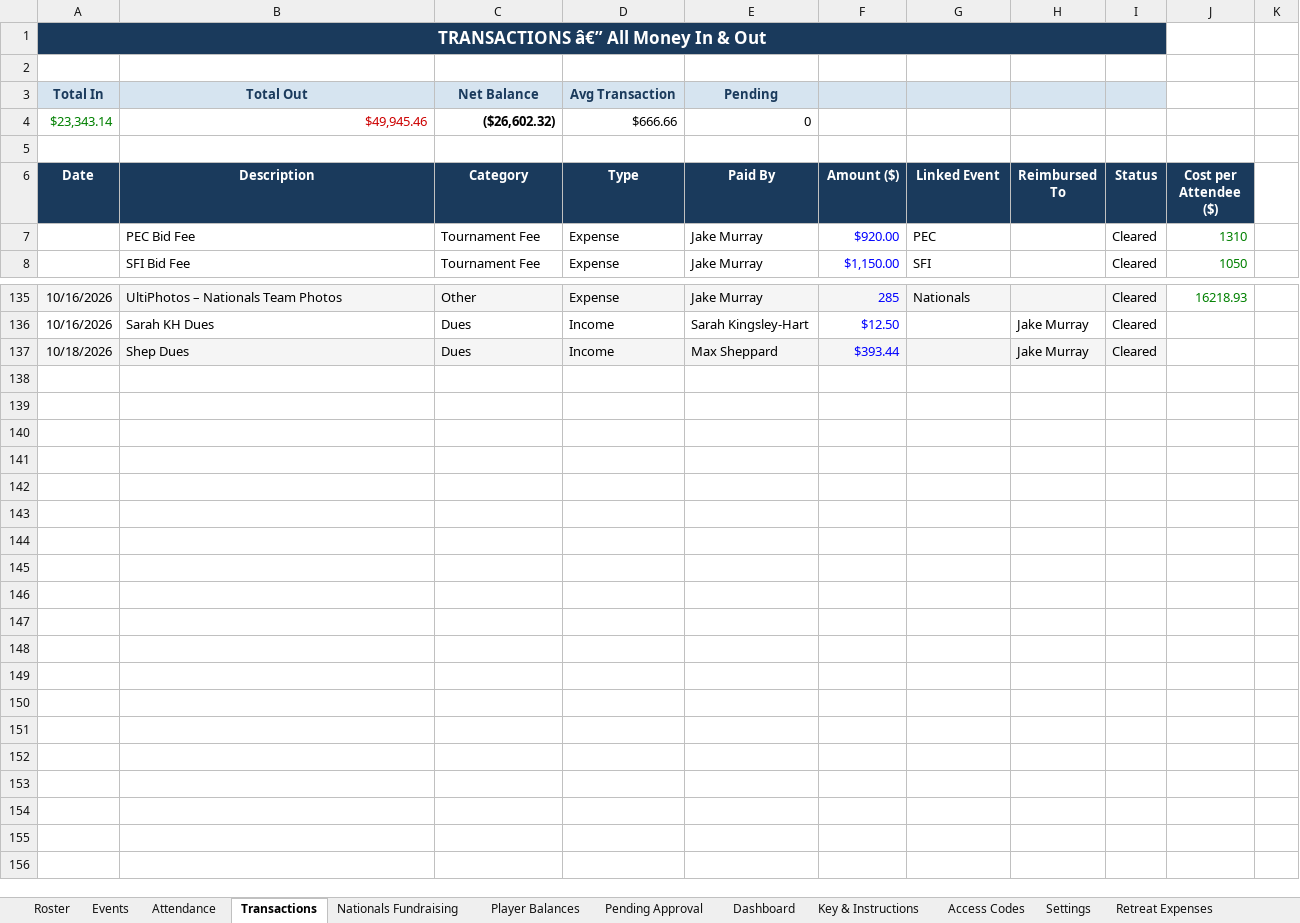
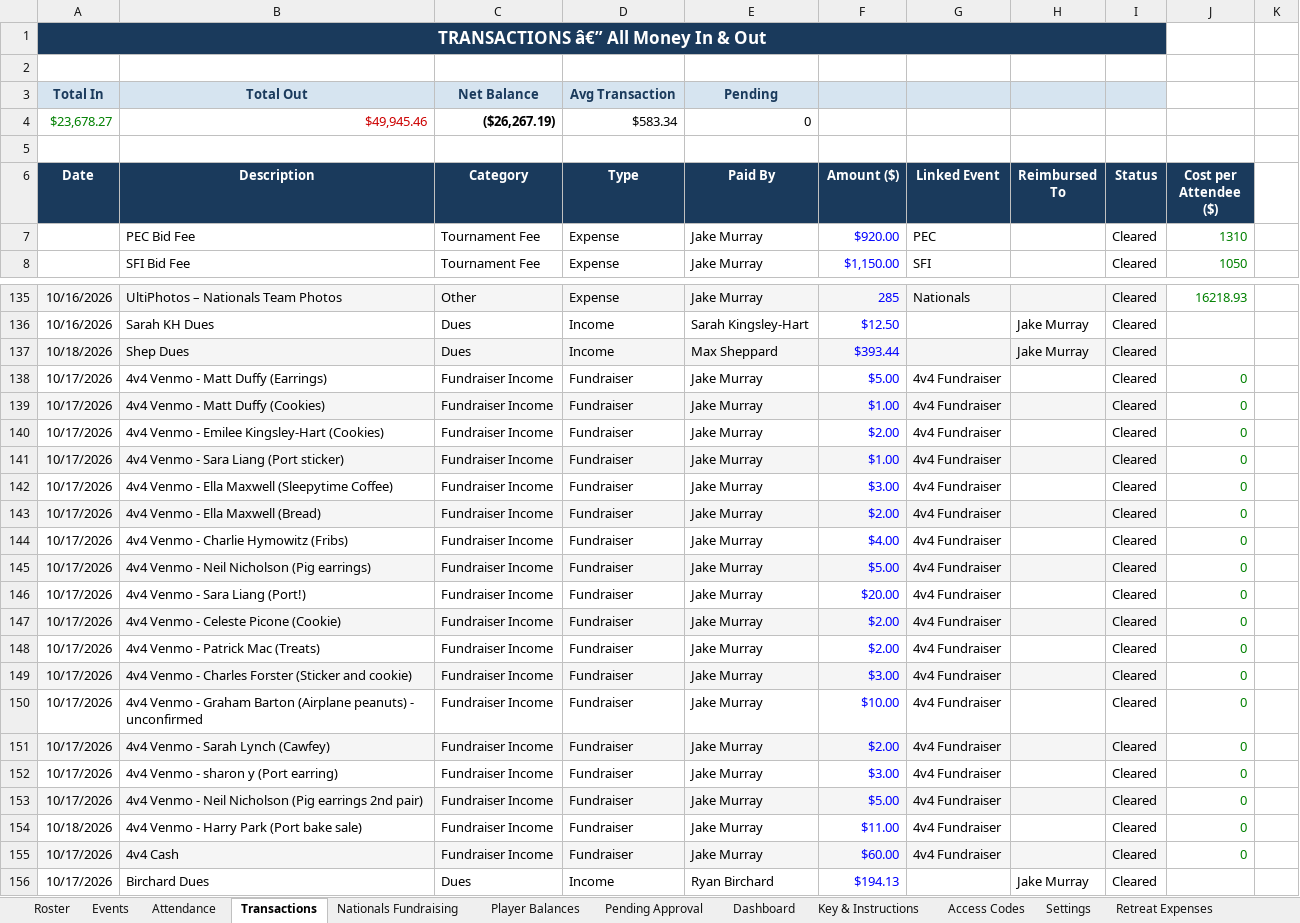
Before and after one commit to jakepmurray/port-finances-26, an Excel workbook: finance_data.xlsx, sheet Transactions, drawn as a sheet; only a part is shown, gaps mark what is left out; values as stored, in another font and other column widths than the file's, no borders; charts and pictures not drawn; removed rows and columns are numbered as before the commit, all else as after; the diff names each change by its address in the sheet, - before the commit and + after, or states it on an @@ line.

Commit message:
Add 4v4 Fundraiser + 19 transactions (Oct 18)

```diff
--- a/finance_data.xlsx (sheet Transactions)
+++ b/finance_data.xlsx (sheet Transactions)
-row 4: $23,343.14 | $49,945.46 | ($26,602.32) | $666.66 | 0
+row 4: $23,678.27 | $49,945.46 | ($26,267.19) | $583.34 | 0
+row 138: 10/17/2026 | 4v4 Venmo - Matt Duffy (Earrings) | Fundraiser Income | Fundraiser | Jake Murray | $5.00 | 4v4 Fundraiser |  | Cleared | 0
+row 139: 10/17/2026 | 4v4 Venmo - Matt Duffy (Cookies) | Fundraiser Income | Fundraiser | Jake Murray | $1.00 | 4v4 Fundraiser |  | Cleared | 0
+row 140: 10/17/2026 | 4v4 Venmo - Emilee Kingsley-Hart (Cookies) | Fundraiser Income | Fundraiser | Jake Murray | $2.00 | 4v4 Fundraiser |  | Cleared | 0
+row 141: 10/17/2026 | 4v4 Venmo - Sara Liang (Port sticker) | Fundraiser Income | Fundraiser | Jake Murray | $1.00 | 4v4 Fundraiser |  | Cleared | 0
+row 142: 10/17/2026 | 4v4 Venmo - Ella Maxwell (Sleepytime Coffee) | Fundraiser Income | Fundraiser | Jake Murray | $3.00 | 4v4 Fundraiser |  | Cleared | 0
+row 143: 10/17/2026 | 4v4 Venmo - Ella Maxwell (Bread) | Fundraiser Income | Fundraiser | Jake Murray | $2.00 | 4v4 Fundraiser |  | Cleared | 0
+row 144: 10/17/2026 | 4v4 Venmo - Charlie Hymowitz (Fribs) | Fundraiser Income | Fundraiser | Jake Murray | $4.00 | 4v4 Fundraiser |  | Cleared | 0
+row 145: 10/17/2026 | 4v4 Venmo - Neil Nicholson (Pig earrings) | Fundraiser Income | Fundraiser | Jake Murray | $5.00 | 4v4 Fundraiser |  | Cleared | 0
+row 146: 10/17/2026 | 4v4 Venmo - Sara Liang (Port!) | Fundraiser Income | Fundraiser | Jake Murray | $20.00 | 4v4 Fundraiser |  | Cleared | 0
+row 147: 10/17/2026 | 4v4 Venmo - Celeste Picone (Cookie) | Fundraiser Income | Fundraiser | Jake Murray | $2.00 | 4v4 Fundraiser |  | Cleared | 0
+row 148: 10/17/2026 | 4v4 Venmo - Patrick Mac (Treats) | Fundraiser Income | Fundraiser | Jake Murray | $2.00 | 4v4 Fundraiser |  | Cleared | 0
+row 149: 10/17/2026 | 4v4 Venmo - Charles Forster (Sticker and cookie) | Fundraiser Income | Fundraiser | Jake Murray | $3.00 | 4v4 Fundraiser |  | Cleared | 0
+row 150: 10/17/2026 | 4v4 Venmo - Graham Barton (Airplane peanuts) - unconfirmed | Fundraiser Income | Fundraiser | Jake Murray | $10.00 | 4v4 Fundraiser |  | Cleared | 0
+row 151: 10/17/2026 | 4v4 Venmo - Sarah Lynch (Cawfey) | Fundraiser Income | Fundraiser | Jake Murray | $2.00 | 4v4 Fundraiser |  | Cleared | 0
+row 152: 10/17/2026 | 4v4 Venmo - sharon y (Port earring) | Fundraiser Income | Fundraiser | Jake Murray | $3.00 | 4v4 Fundraiser |  | Cleared | 0
+row 153: 10/17/2026 | 4v4 Venmo - Neil Nicholson (Pig earrings 2nd pair) | Fundraiser Income | Fundraiser | Jake Murray | $5.00 | 4v4 Fundraiser |  | Cleared | 0
+row 154: 10/18/2026 | 4v4 Venmo - Harry Park (Port bake sale) | Fundraiser Income | Fundraiser | Jake Murray | $11.00 | 4v4 Fundraiser |  | Cleared | 0
+row 155: 10/17/2026 | 4v4 Cash | Fundraiser Income | Fundraiser | Jake Murray | $60.00 | 4v4 Fundraiser |  | Cleared | 0
+row 156: 10/17/2026 | Birchard Dues | Dues | Income | Ryan Birchard | $194.13 |  | Jake Murray | Cleared
```
Also changed, not shown: sheet Player Balances, sheet Events, sheet Dashboard.
